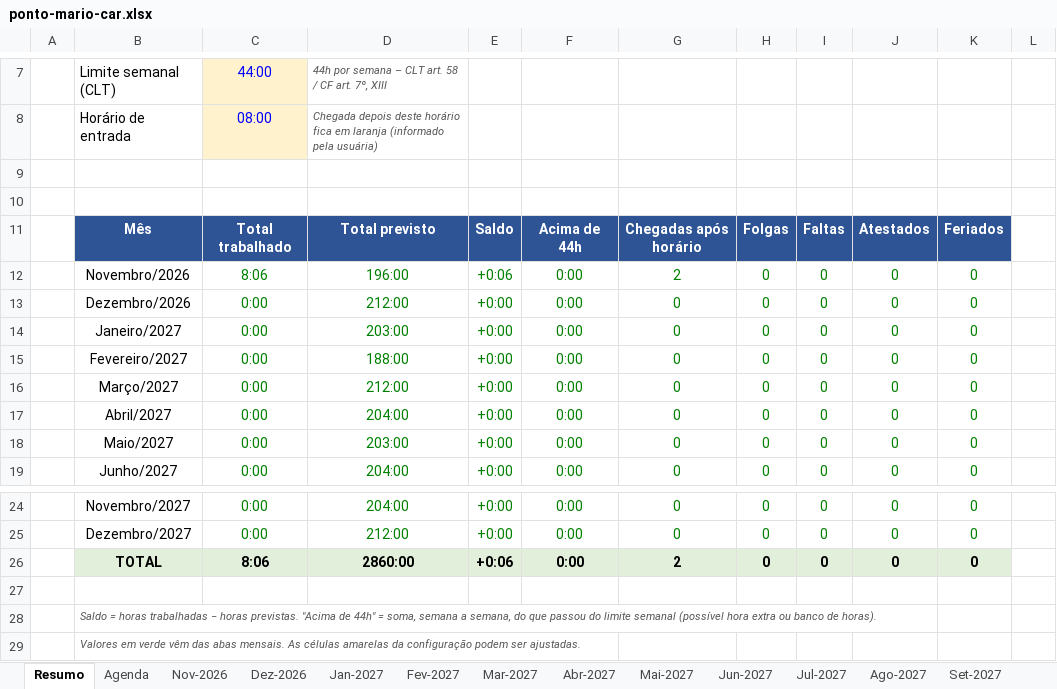
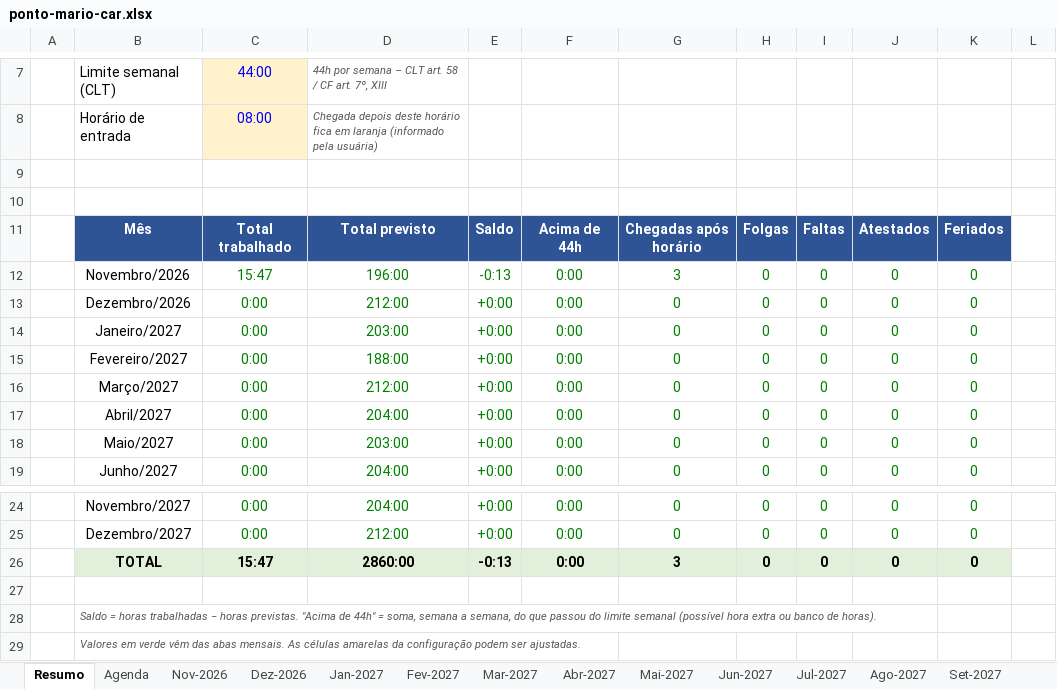
Before and after one commit to gabiaraujo036-commits/IA-EDITOR, an Excel workbook: planilhas/ponto-mario-car.xlsx, sheet Resumo, drawn as a sheet; only a part is shown, gaps mark what is left out; values as stored, in another font and other column widths than the file's, no borders; conditional formats not drawn; the diff names each change by its address in the sheet, - before the commit and + after, or states it on an @@ line.

```diff
--- a/planilhas/ponto-mario-car.xlsx (sheet Resumo)
+++ b/planilhas/ponto-mario-car.xlsx (sheet Resumo)
-C12: 8:06
+C12: 15:47
-E12: +0:06
+E12: -0:13
-G12: 2
+G12: 3
-C26: 8:06
+C26: 15:47
-E26: +0:06
+E26: -0:13
-G26: 2
+G26: 3
```
Also changed, not shown: sheet Nov-2026, sheet Agenda, hidden cells, 1 other file.
